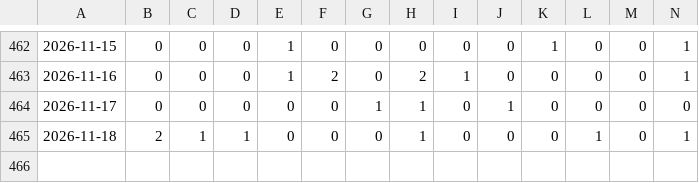
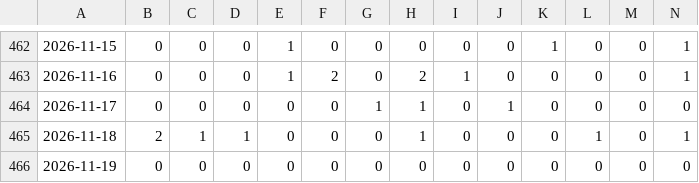
Before and after one commit to aloha123890/vietnam-lottery, a CSV file: data/xsmb-sparse.csv, drawn as a sheet; only a part is shown, gaps mark what is left out; rows hold the shown columns only; the diff names each change by its address in the sheet, - before the commit and + after, or states it on an @@ line.

```diff
--- a/data/xsmb-sparse.csv
+++ b/data/xsmb-sparse.csv
+row 466: 2026-11-19 | 0 | 0 | 0 | 0 | 0 | 0 | 0 | 0 | 0 | 0 | 0 | 0 | 0
```
Also changed, not shown: data/xsmb-2-digits.csv, data/xsmb.csv, 8 other files.
